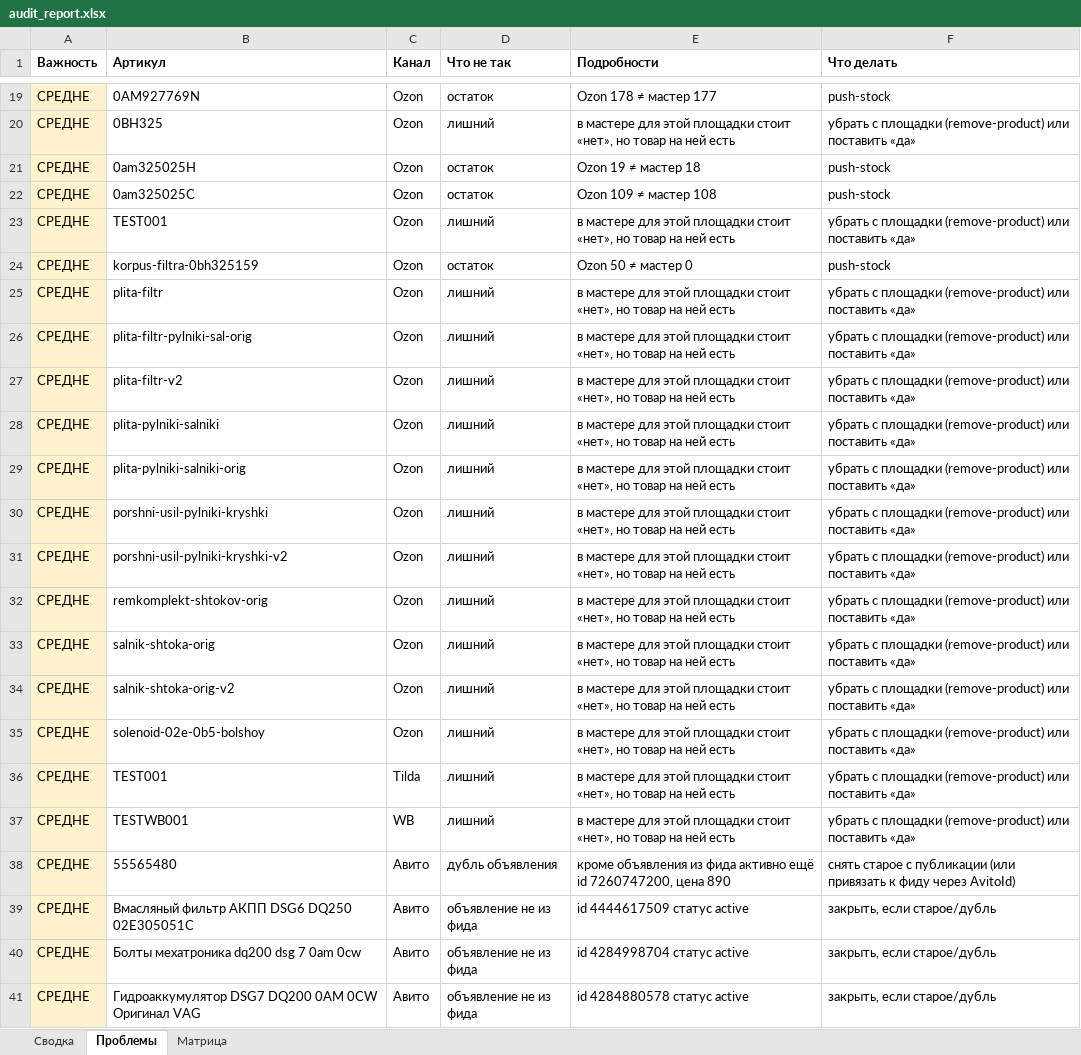
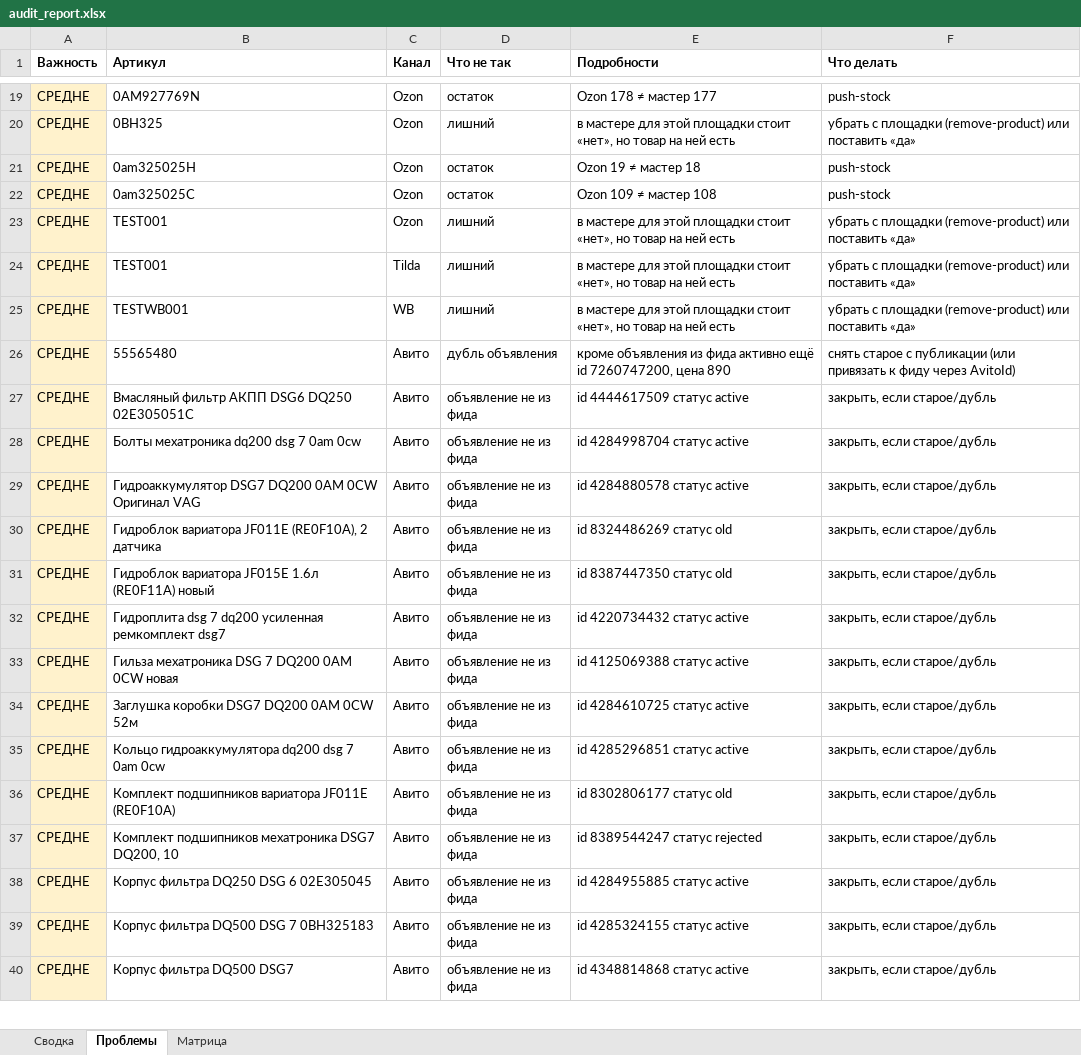
Before and after one commit to antongrigorenko844-prog/marketplace-agent, an Excel workbook: data/audit_report.xlsx, sheet Проблемы, drawn as a sheet; only a part is shown, gaps mark what is left out; the shorter side is filled out with more unchanged rows; values as stored, in another font and other column widths than the file's, no borders; the diff names each change by its address in the sheet, - before the commit and + after, or states it on an @@ line.

```diff
--- a/data/audit_report.xlsx (sheet Проблемы)
+++ b/data/audit_report.xlsx (sheet Проблемы)
-row 24: СРЕДНЕ | korpus-filtra-0bh325159 | Ozon | остаток | Ozon 50 ≠ мастер 0 | push-stock
-row 25: СРЕДНЕ | plita-filtr | Ozon | лишний | в мастере для этой площадки стоит «нет», но товар на ней есть | убрать с площадки (remove-product) или поставить «да»
-row 26: СРЕДНЕ | plita-filtr-pylniki-sal-orig | Ozon | лишний | в мастере для этой площадки стоит «нет», но товар на ней есть | убрать с площадки (remove-product) или поставить «да»
-row 27: СРЕДНЕ | plita-filtr-v2 | Ozon | лишний | в мастере для этой площадки стоит «нет», но товар на ней есть | убрать с площадки (remove-product) или поставить «да»
-row 28: СРЕДНЕ | plita-pylniki-salniki | Ozon | лишний | в мастере для этой площадки стоит «нет», но товар на ней есть | убрать с площадки (remove-product) или поставить «да»
-row 29: СРЕДНЕ | plita-pylniki-salniki-orig | Ozon | лишний | в мастере для этой площадки стоит «нет», но товар на ней есть | убрать с площадки (remove-product) или поставить «да»
-row 30: СРЕДНЕ | porshni-usil-pylniki-kryshki | Ozon | лишний | в мастере для этой площадки стоит «нет», но товар на ней есть | убрать с площадки (remove-product) или поставить «да»
-row 31: СРЕДНЕ | porshni-usil-pylniki-kryshki-v2 | Ozon | лишний | в мастере для этой площадки стоит «нет», но товар на ней есть | убрать с площадки (remove-product) или поставить «да»
-row 32: СРЕДНЕ | remkomplekt-shtokov-orig | Ozon | лишний | в мастере для этой площадки стоит «нет», но товар на ней есть | убрать с площадки (remove-product) или поставить «да»
-row 33: СРЕДНЕ | salnik-shtoka-orig | Ozon | лишний | в мастере для этой площадки стоит «нет», но товар на ней есть | убрать с площадки (remove-product) или поставить «да»
-row 34: СРЕДНЕ | salnik-shtoka-orig-v2 | Ozon | лишний | в мастере для этой площадки стоит «нет», но товар на ней есть | убрать с площадки (remove-product) или поставить «да»
-row 35: СРЕДНЕ | solenoid-02e-0b5-bolshoy | Ozon | лишний | в мастере для этой площадки стоит «нет», но товар на ней есть | убрать с площадки (remove-product) или поставить «да»
```
Also changed, not shown: sheet Матрица, sheet Сводка, data/avito_feed.xlsx, data/avito_photos.xlsx, 13 other files.
